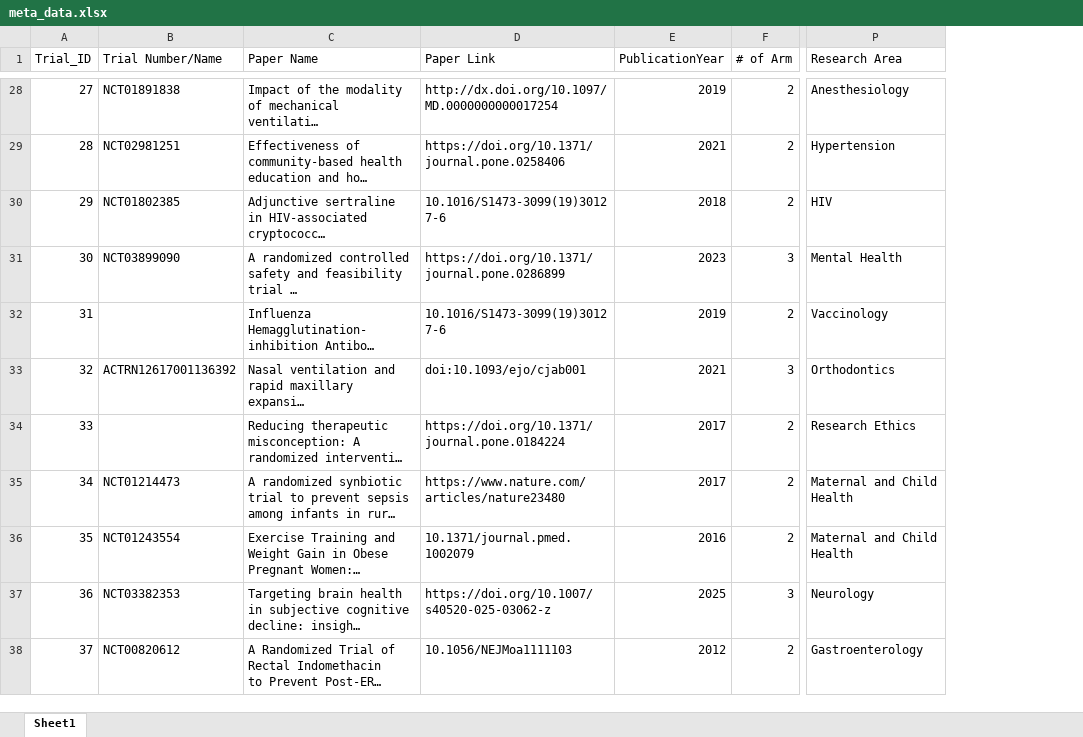
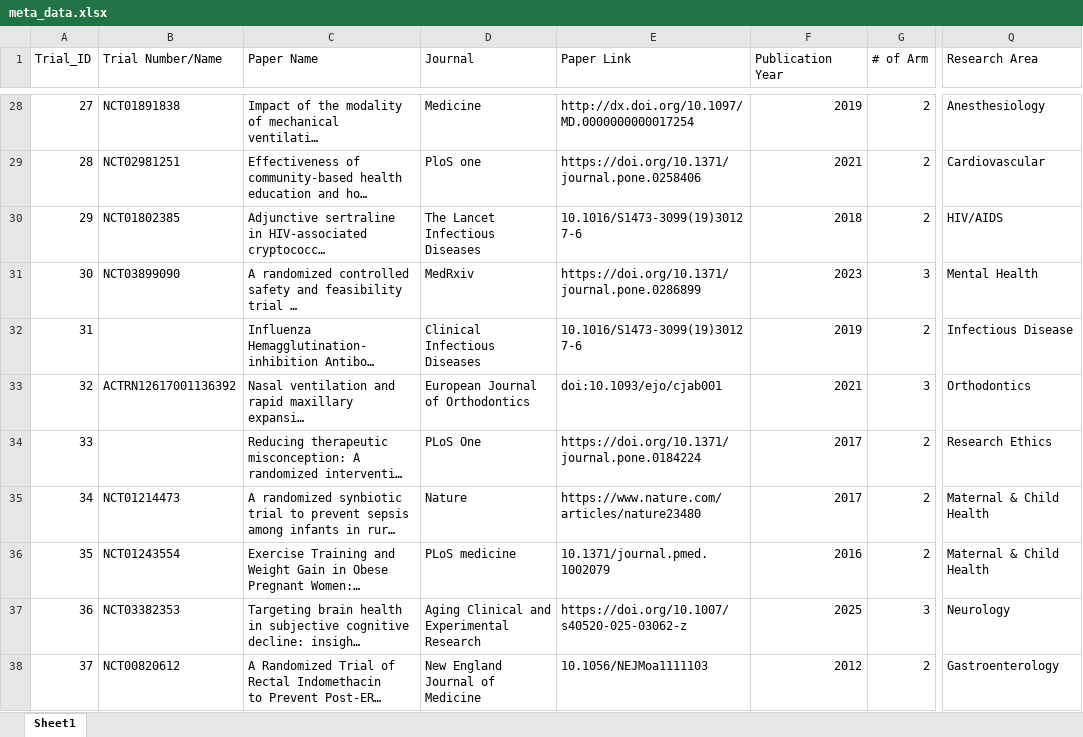
Before and after one commit to syl051088/RCT_Bench, an Excel workbook: cleaned_data/meta_data.xlsx, sheet Sheet1, drawn as a sheet; only a part is shown, gaps mark what is left out; long unchanged cells end in …; values as stored, in another font and other column widths than the file's, no cell formats; addresses are those after the commit; the diff covers the shown part only; the diff names each change by its address in the sheet, - before the commit and + after, or states it on an @@ line.

```diff
--- a/cleaned_data/meta_data.xlsx (sheet Sheet1)
+++ b/cleaned_data/meta_data.xlsx (sheet Sheet1)
+column D (Journal), rows 28-38: Medicine | PloS one | The Lancet Infectious Diseases | MedRxiv | Clinical Infectious Diseases | European Journal of Orthodontics | PLoS One | Nature | PLoS medicine | Aging Clinical and Experimental Research | New England Journal of Medicine
-F1: PublicationYear
+F1: Publication Year
-Q29 (Research Area): Hypertension
+Q29 (Research Area): Cardiovascular
-Q30 (Research Area): HIV
+Q30 (Research Area): HIV/AIDS
-Q32 (Research Area): Vaccinology
+Q32 (Research Area): Infectious Disease
-Q35:Q36 (Research Area): Maternal and Child Health
+Q35:Q36 (Research Area): Maternal & Child Health
```
Also changed, not shown: 15 edited cells elsewhere in this sheet, cell formats, 10 other files.
